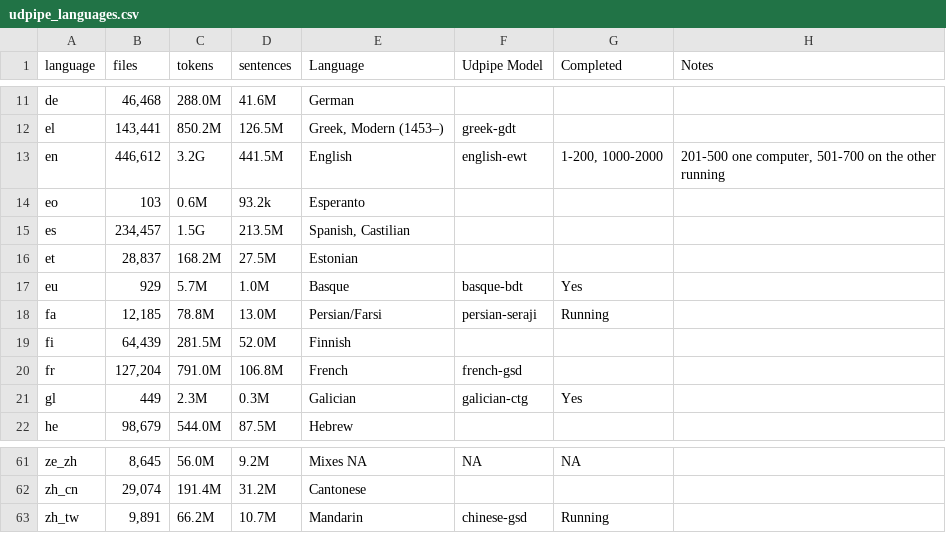
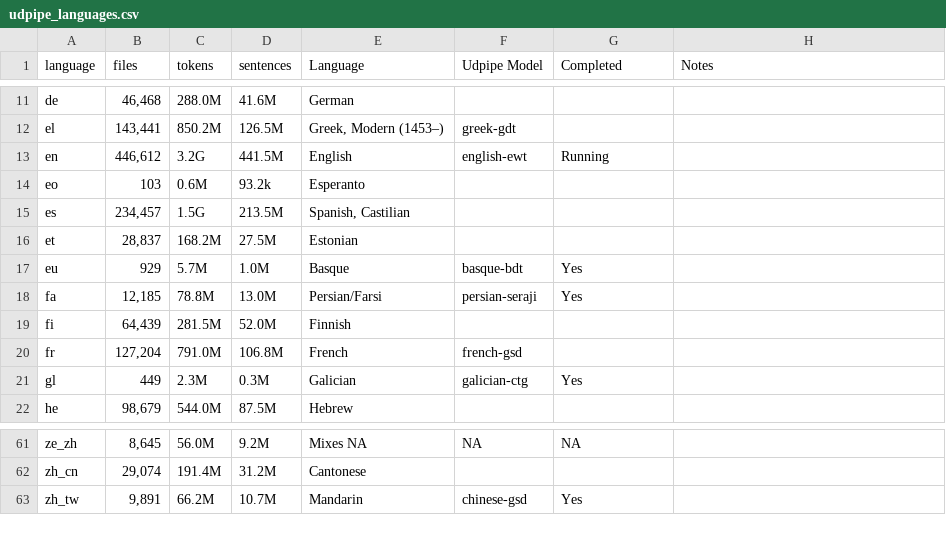
Before and after one commit to SemanticPriming/subs2strudel, a CSV file: data/udpipe_languages.csv, drawn as a sheet; only a part is shown, gaps mark what is left out.

Commit message:
updating completed list

```diff
--- a/data/udpipe_languages.csv
+++ b/data/udpipe_languages.csv
@@ -12,3 +12,3 @@ de,"46,468",288.0M,41.6M,German,,,
 el,"143,441",850.2M,126.5M,"Greek, Modern (1453–)",greek-gdt,,
-en,"446,612",3.2G,441.5M,English,english-ewt,"1-200, 1000-2000","201-500 one computer, 501-700 on the other running"
+en,"446,612",3.2G,441.5M,English,english-ewt,Running,
 eo,103,0.6M,93.2k,Esperanto,,,
@@ -17,3 +17,3 @@ et,"28,837",168.2M,27.5M,Estonian,,,
 eu,929,5.7M,1.0M,Basque,basque-bdt,Yes,
-fa,"12,185",78.8M,13.0M,Persian/Farsi,persian-seraji,Running,
+fa,"12,185",78.8M,13.0M,Persian/Farsi,persian-seraji,Yes,
 fi,"64,439",281.5M,52.0M,Finnish,,,
@@ -62,2 +62,2 @@ ze_zh,"8,645",56.0M,9.2M,Mixes NA,NA,NA,
 zh_cn,"29,074",191.4M,31.2M,Cantonese,,,
-zh_tw,"9,891",66.2M,10.7M,Mandarin,chinese-gsd,Running,
+zh_tw,"9,891",66.2M,10.7M,Mandarin,chinese-gsd,Yes,
```
